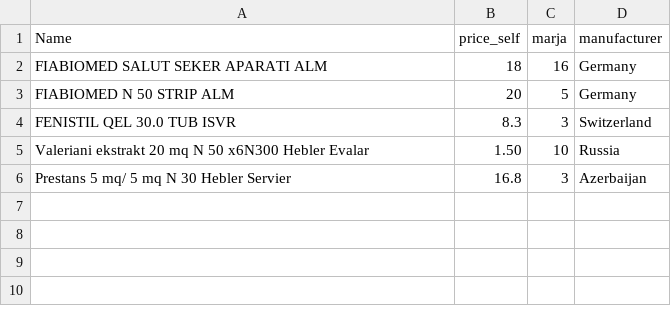
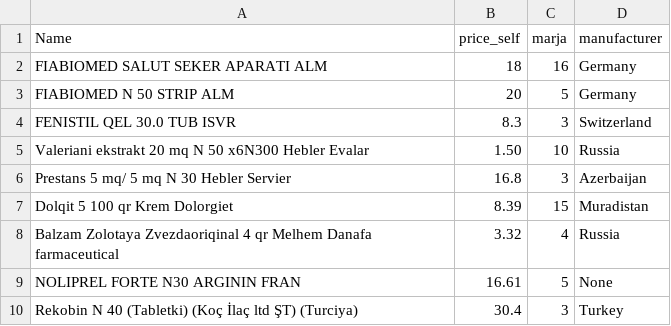
Before and after one commit to gozalovash/Medico_prototype, a CSV file: items.csv, drawn as a sheet.

Commit message:
items

```diff
--- a/items.csv
+++ b/items.csv
@@ -6 +6,5 @@ Valeriani ekstrakt  20 mq N 50 x6N300 Hebler Evalar,1.50,10,Russia
 Prestans 5 mq/ 5 mq N 30 Hebler Servier,16.8,3,Azerbaijan
+Dolqit 5 100 qr Krem Dolorgiet,8.39,15,Muradistan
+Balzam  Zolotaya Zvezdaoriqinal 4 qr Melhem Danafa farmaceutical,3.32,4,Russia
+NOLIPREL FORTE N30 ARGININ FRAN,16.61,5,None
+Rekobin N 40 (Tabletki) (Koç İlaç ltd ŞT) (Turciya),30.4,3,Turkey
```
Also changed, not shown: 1 other file.
